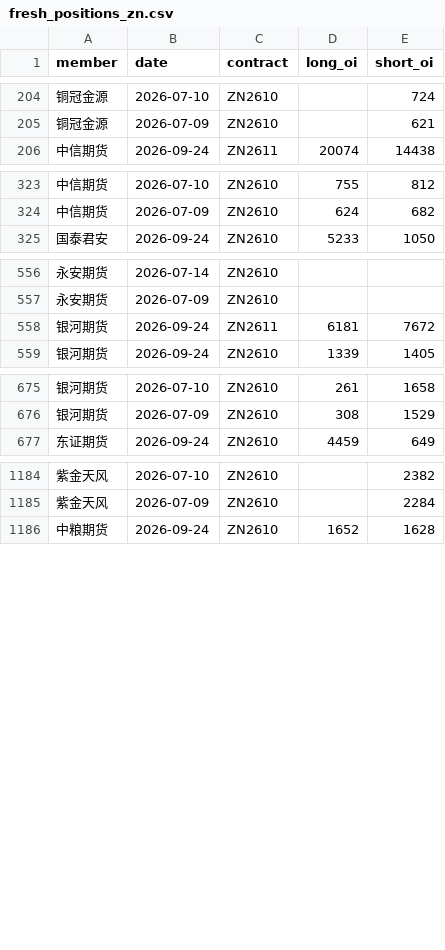
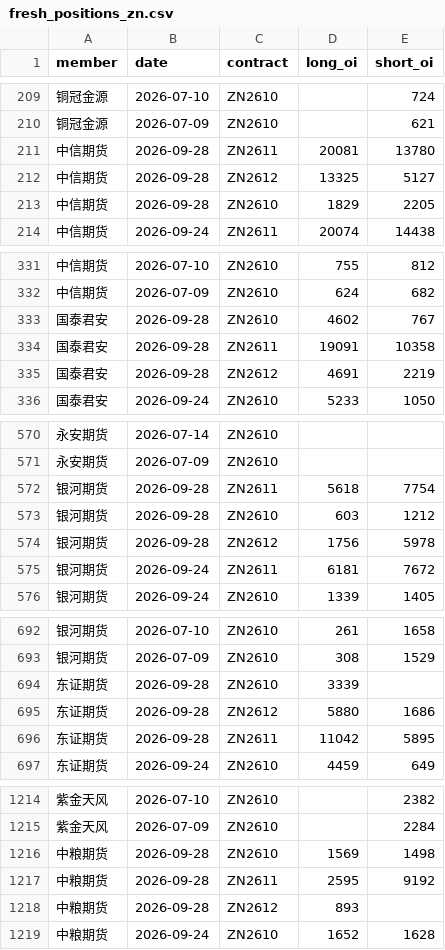
Before and after one commit to yutongchai-bit/shfe-dashboard, a CSV file: data/fresh_positions_zn.csv, drawn as a sheet; only a part is shown, gaps mark what is left out; the diff covers the shown part only.

```diff
--- a/data/fresh_positions_zn.csv
+++ b/data/fresh_positions_zn.csv
@@ -205,2 +210,5 @@ member,date,contract,long_oi,short_oi
 铜冠金源,2026-07-09,ZN2610,,621
+中信期货,2026-09-28,ZN2611,20081,13780
+中信期货,2026-09-28,ZN2612,13325,5127
+中信期货,2026-09-28,ZN2610,1829,2205
 中信期货,2026-09-24,ZN2611,20074,14438
@@ -324,2 +332,5 @@ member,date,contract,long_oi,short_oi
 中信期货,2026-07-09,ZN2610,624,682
+国泰君安,2026-09-28,ZN2610,4602,767
+国泰君安,2026-09-28,ZN2611,19091,10358
+国泰君安,2026-09-28,ZN2612,4691,2219
 国泰君安,2026-09-24,ZN2610,5233,1050
@@ -557,2 +571,5 @@ member,date,contract,long_oi,short_oi
 永安期货,2026-07-09,ZN2610,,
+银河期货,2026-09-28,ZN2611,5618,7754
+银河期货,2026-09-28,ZN2610,603,1212
+银河期货,2026-09-28,ZN2612,1756,5978
 银河期货,2026-09-24,ZN2611,6181,7672
@@ -676,2 +693,5 @@ member,date,contract,long_oi,short_oi
 银河期货,2026-07-09,ZN2610,308,1529
+东证期货,2026-09-28,ZN2610,3339,
+东证期货,2026-09-28,ZN2612,5880,1686
+东证期货,2026-09-28,ZN2611,11042,5895
 东证期货,2026-09-24,ZN2610,4459,649
@@ -1185,2 +1215,5 @@ member,date,contract,long_oi,short_oi
 紫金天风,2026-07-09,ZN2610,,2284
+中粮期货,2026-09-28,ZN2610,1569,1498
+中粮期货,2026-09-28,ZN2611,2595,9192
+中粮期货,2026-09-28,ZN2612,893,
 中粮期货,2026-09-24,ZN2610,1652,1628
```
Also changed, not shown: 20 added rows elsewhere in this file, data/fresh_positions_al.csv, data/fresh_positions_cu.csv, 14 other files.
